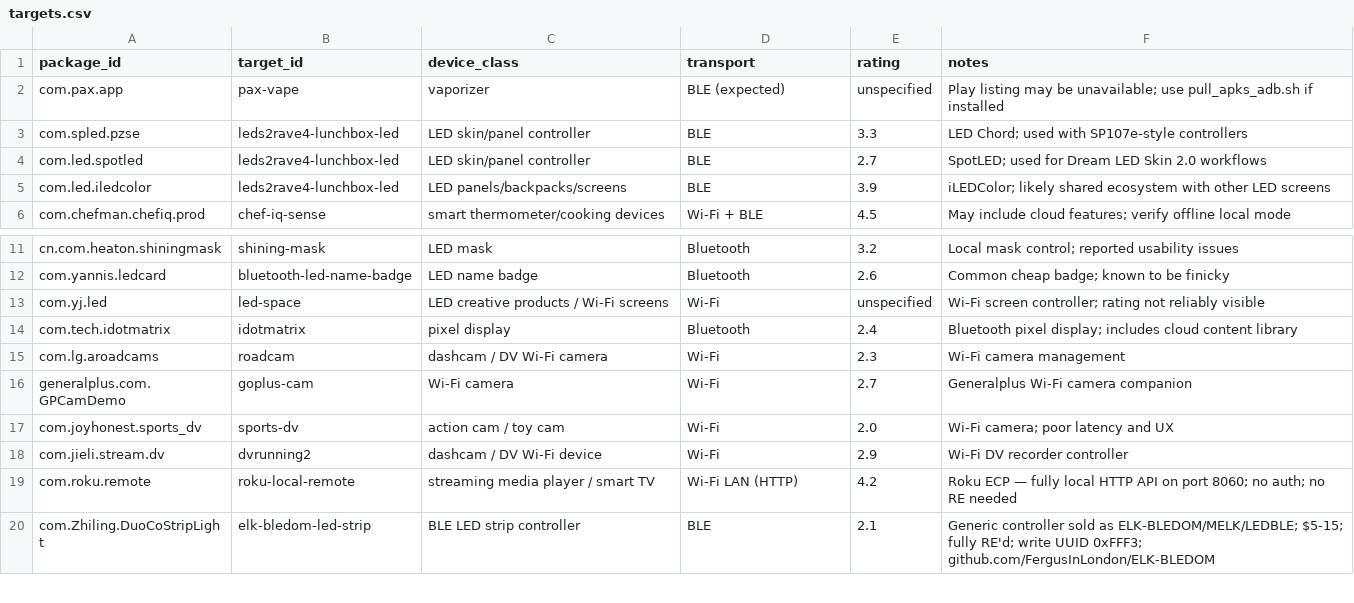
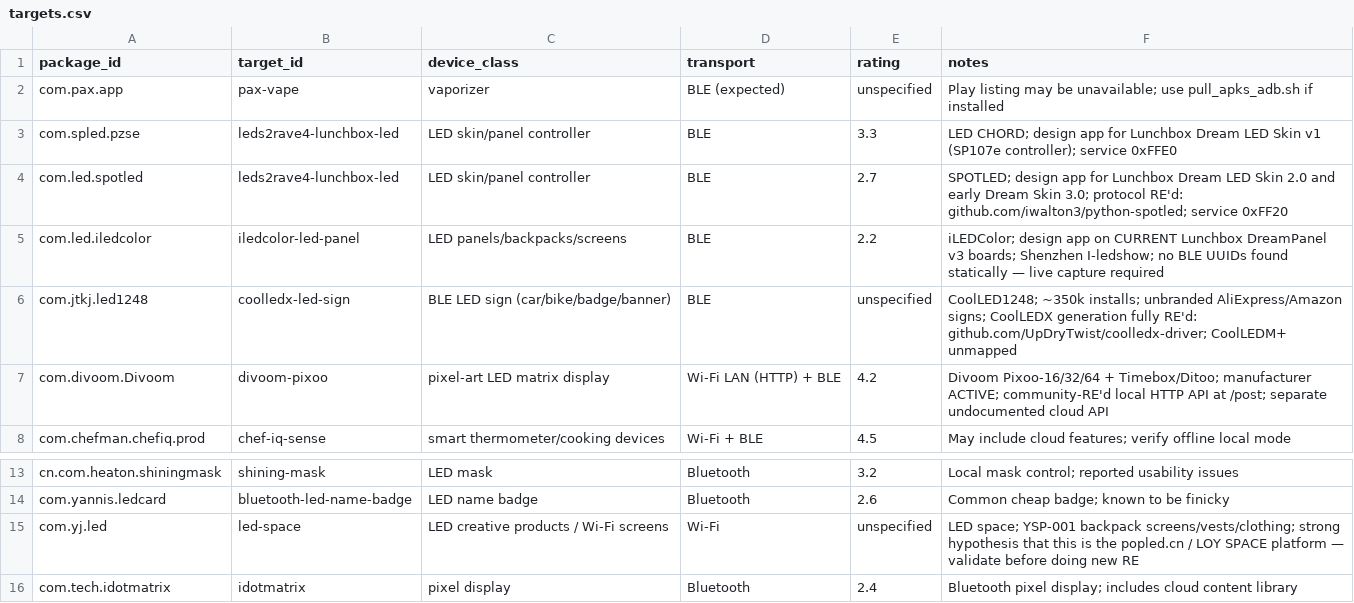
Before and after one commit to liberatedbread/liberatedbread-protocol-specs, a CSV file: targets/targets.csv, drawn as a sheet; only a part is shown, gaps mark what is left out; the shorter side is filled out with more unchanged rows.

```diff
--- a/targets/targets.csv
+++ b/targets/targets.csv
@@ -2,5 +2,7 @@ package_id,target_id,device_class,transport,rating,notes
 com.pax.app,pax-vape,vaporizer,BLE (expected),unspecified,Play listing may be unavailable; use pull_apks_adb.sh if installed
-com.spled.pzse,leds2rave4-lunchbox-led,LED skin/panel controller,BLE,3.3,LED Chord; used with SP107e-style controllers
-com.led.spotled,leds2rave4-lunchbox-led,LED skin/panel controller,BLE,2.7,SpotLED; used for Dream LED Skin 2.0 workflows
-com.led.iledcolor,leds2rave4-lunchbox-led,LED panels/backpacks/screens,BLE,3.9,iLEDColor; likely shared ecosystem with other LED screens
+com.spled.pzse,leds2rave4-lunchbox-led,LED skin/panel controller,BLE,3.3,LED CHORD; design app for Lunchbox Dream LED Skin v1 (SP107e controller); service 0xFFE0
+com.led.spotled,leds2rave4-lunchbox-led,LED skin/panel controller,BLE,2.7,SPOTLED; design app for Lunchbox Dream LED Skin 2.0 and early Dream Skin 3.0; protocol RE'd: github.com/iwalton3/python-spotled; service 0xFF20
+com.led.iledcolor,iledcolor-led-panel,LED panels/backpacks/screens,BLE,2.2,iLEDColor; design app on CURRENT Lunchbox DreamPanel v3 boards; Shenzhen I-ledshow; no BLE UUIDs found statically — live capture required
+com.jtkj.led1248,coolledx-led-sign,BLE LED sign (car/bike/badge/banner),BLE,unspecified,CoolLED1248; ~350k installs; unbranded AliExpress/Amazon signs; CoolLEDX generation fully RE'd: github.com/UpDryTwist/coolledx-driver; CoolLEDM+ unmapped
+com.divoom.Divoom,divoom-pixoo,pixel-art LED matrix display,Wi-Fi LAN (HTTP) + BLE,4.2,Divoom Pixoo-16/32/64 + Timebox/Ditoo; manufacturer ACTIVE; community-RE'd local HTTP API at /post; separate undocumented cloud API
 com.chefman.chefiq.prod,chef-iq-sense,smart thermometer/cooking devices,Wi-Fi + BLE,4.5,May include cloud features; verify offline local mode
@@ -12,3 +14,3 @@ cn.com.heaton.shiningmask,shining-mask,LED mask,Bluetooth,3.2,Local mask control
 com.yannis.ledcard,bluetooth-led-name-badge,LED name badge,Bluetooth,2.6,Common cheap badge; known to be finicky
-com.yj.led,led-space,LED creative products / Wi-Fi screens,Wi-Fi,unspecified,Wi-Fi screen controller; rating not reliably visible
+com.yj.led,led-space,LED creative products / Wi-Fi screens,Wi-Fi,unspecified,LED space; YSP-001 backpack screens/vests/clothing; strong hypothesis that this is the popled.cn / LOY SPACE platform — validate before doing new RE
 com.tech.idotmatrix,idotmatrix,pixel display,Bluetooth,2.4,Bluetooth pixel display; includes cloud content library
```
Also changed, not shown: 14 other files.
